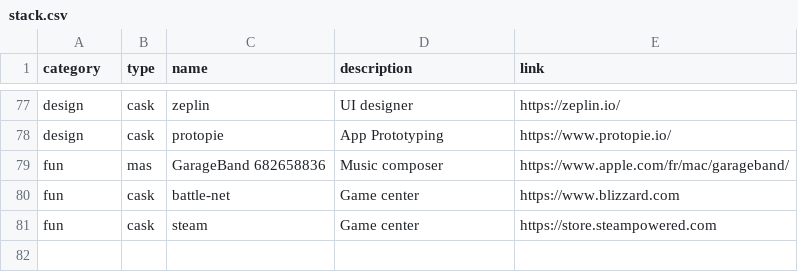
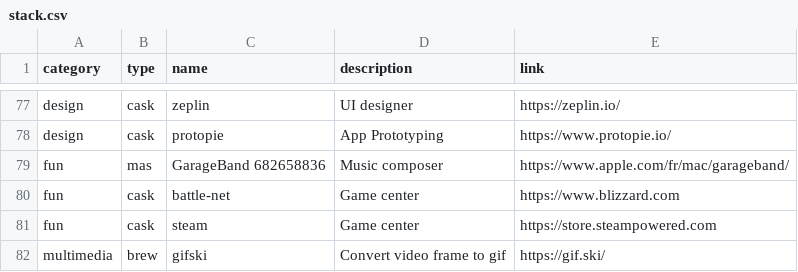
Before and after one commit to ghostwan/workspace-setup, a CSV file: stack.csv, drawn as a sheet; only a part is shown, gaps mark what is left out; the diff names each change by its address in the sheet, - before the commit and + after, or states it on an @@ line.

Commit message:
Add gifski: Convert video frame to gif

```diff
--- a/stack.csv
+++ b/stack.csv
+row 82: multimedia | brew | gifski | Convert video frame to gif | https://gif.ski/
```
